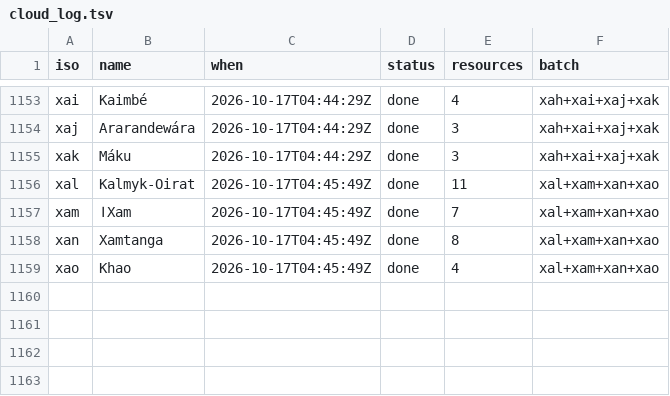
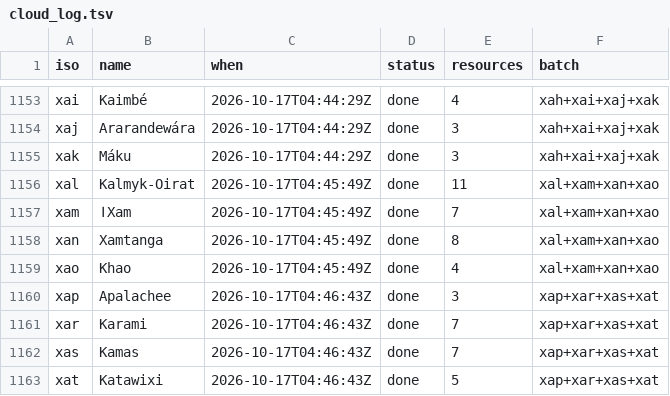
Before and after one commit to kornai/k12, a TSV file: plan/cloud_log.tsv, drawn as a sheet; only a part is shown, gaps mark what is left out; the diff names each change by its address in the sheet, - before the commit and + after, or states it on an @@ line.

```diff
--- a/plan/cloud_log.tsv
+++ b/plan/cloud_log.tsv
+row 1160: xap | Apalachee | 2026-10-17T04:46:43Z | done | 3 | xap+xar+xas+xat
+row 1161: xar | Karami | 2026-10-17T04:46:43Z | done | 7 | xap+xar+xas+xat
+row 1162: xas | Kamas | 2026-10-17T04:46:43Z | done | 7 | xap+xar+xas+xat
+row 1163: xat | Katawixi | 2026-10-17T04:46:43Z | done | 5 | xap+xar+xas+xat
```
Also changed, not shown: 16 other files.
